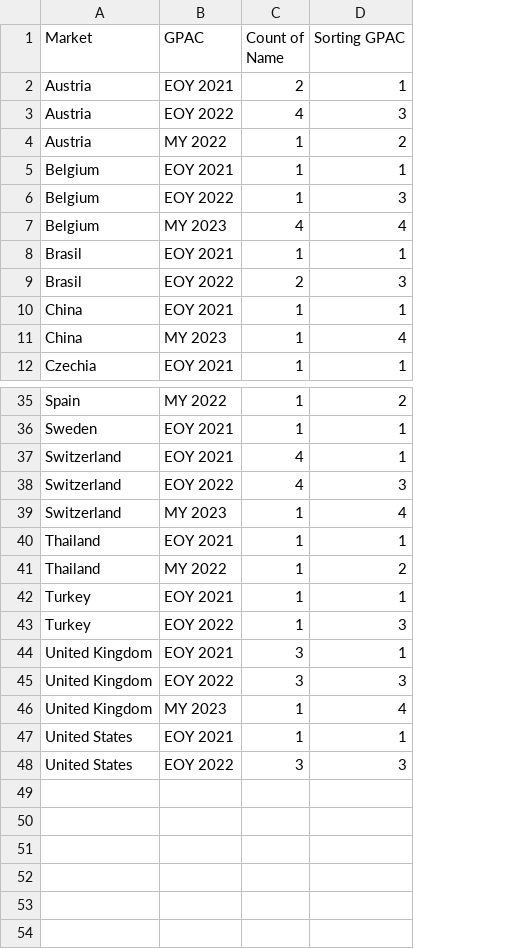
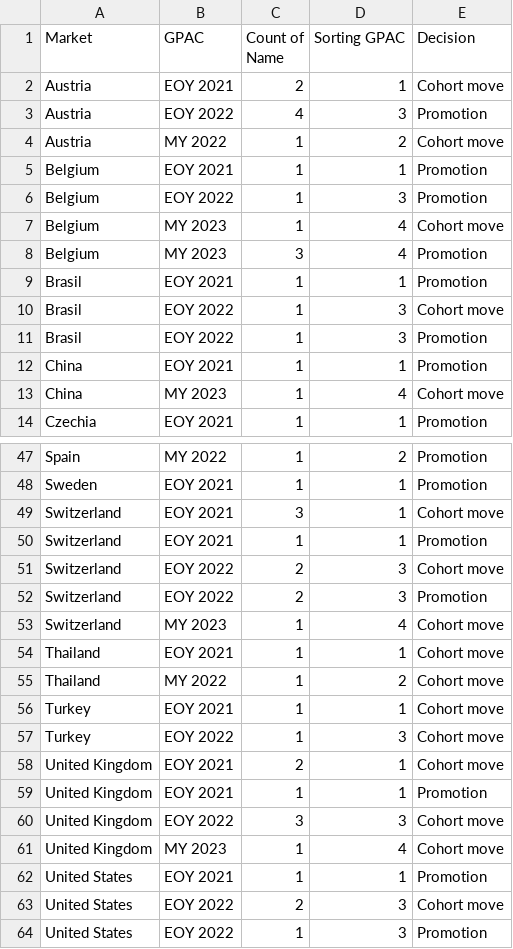
Before and after one commit to MikeADL/ATS-Lombardia, a CSV file: gpac data.csv, drawn as a sheet; only a part is shown, gaps mark what is left out; addresses are those after the commit; the diff covers the shown part only; the diff names each change by its address in the sheet, - before the commit and + after, or states it on an @@ line.

```diff
--- a/gpac data.csv
+++ b/gpac data.csv
+column E (Decision), rows 2-7: Cohort move | Promotion | Cohort move | Promotion | Promotion | Cohort move; rows 9-10: Promotion | Cohort move; rows 12-14: Promotion | Cohort move | Promotion; rows 47-49: Promotion | Promotion | Cohort move; row 51: Cohort move; rows 53-58: all Cohort move; rows 60-63: Cohort move | Cohort move | Promotion | Cohort move
-C7 (Count of Name): 4
+C7 (Count of Name): 1
+row 8: Belgium | MY 2023 | 3 | 4 | Promotion
-C10 (Count of Name): 2
+C10 (Count of Name): 1
+row 11: Brasil | EOY 2022 | 1 | 3 | Promotion
-C49 (Count of Name): 4
+C49 (Count of Name): 3
+row 50: Switzerland | EOY 2021 | 1 | 1 | Promotion
-C51 (Count of Name): 4
+C51 (Count of Name): 2
+row 52: Switzerland | EOY 2022 | 2 | 3 | Promotion
-C58 (Count of Name): 3
+C58 (Count of Name): 2
+row 59: United Kingdom | EOY 2021 | 1 | 1 | Promotion
-C63 (Count of Name): 3
+C63 (Count of Name): 2
+row 64: United States | EOY 2022 | 1 | 3 | Promotion
```
Also changed, not shown: 10 added rows and 10 edited cells elsewhere in this file.
